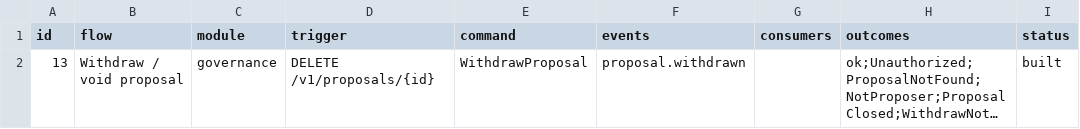
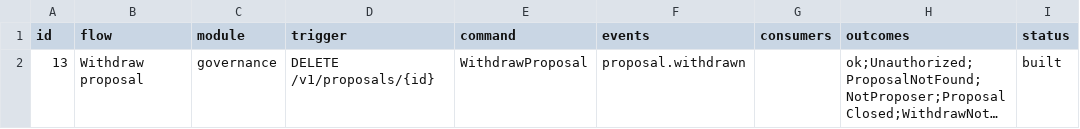
Before and after one commit to Munyon-Canyon/monaco, a TSV file: packages/flows/backend/13.tsv, drawn as a sheet; only a part is shown; long unchanged cells end in …; the diff names each change by its address in the sheet, - before the commit and + after, or states it on an @@ line.

```diff
--- a/packages/flows/backend/13.tsv
+++ b/packages/flows/backend/13.tsv
-B2 (flow): Withdraw / void proposal
+B2 (flow): Withdraw proposal
```
Also changed, not shown: 22 other files.
